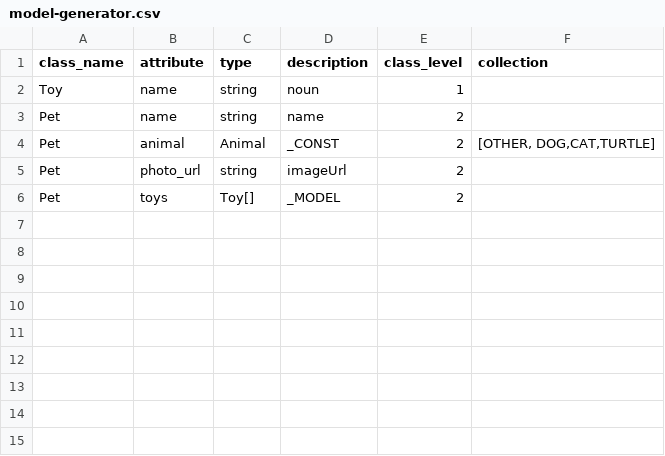
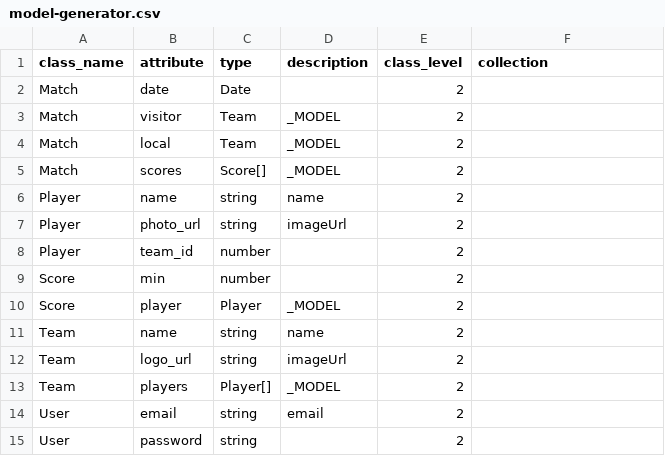
Before and after one commit to erick-rivas/nodejs-api-reference, a CSV file: assets/dev/model-generator.csv, drawn as a sheet.

Commit message:
:heart_eyes::heart_eyes: Change pet models to players models

```diff
--- a/assets/dev/model-generator.csv
+++ b/assets/dev/model-generator.csv
@@ -1,6 +1,15 @@
 class_name,attribute,type,description,class_level,collection
-Toy,name,string,noun,1,
-Pet,name,string,name,2,
-Pet,animal,Animal,_CONST,2,"[OTHER, DOG,CAT,TURTLE]"
-Pet,photo_url,string,imageUrl,2,
-Pet,toys,Toy[],_MODEL,2,
+Match,date,Date,,2,
+Match,visitor,Team,_MODEL,2,
+Match,local,Team,_MODEL,2,
+Match,scores,Score[],_MODEL,2,
+Player,name,string,name,2,
+Player,photo_url,string,imageUrl,2,
+Player,team_id,number,,2,
+Score,min,number,,2,
+Score,player,Player,_MODEL,2,
+Team,name,string,name,2,
+Team,logo_url,string,imageUrl,2,
+Team,players,Player[],_MODEL,2,
+User,email,string,email,2,
+User,password,string,,2,
```
Also changed, not shown: 35 other files.
